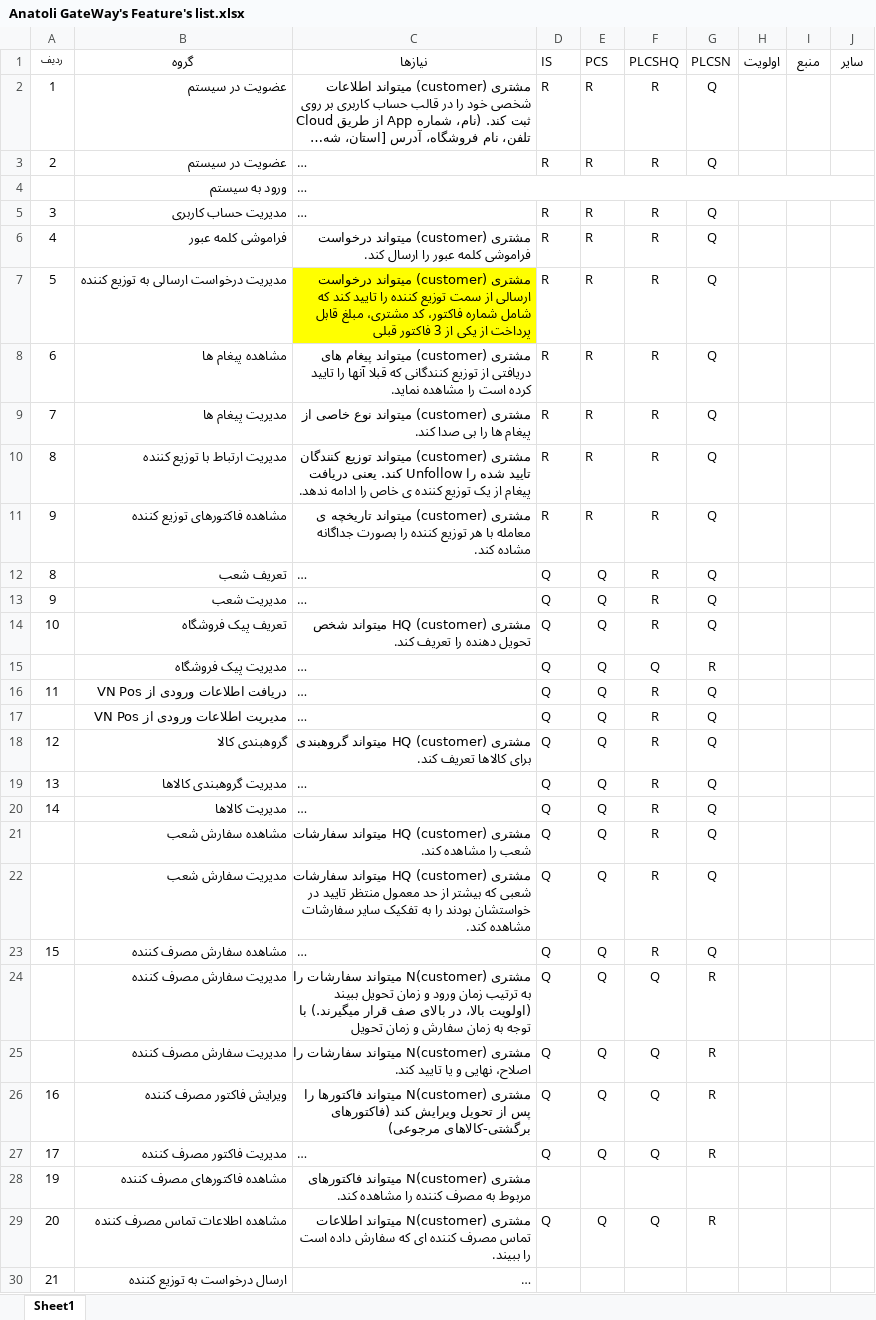
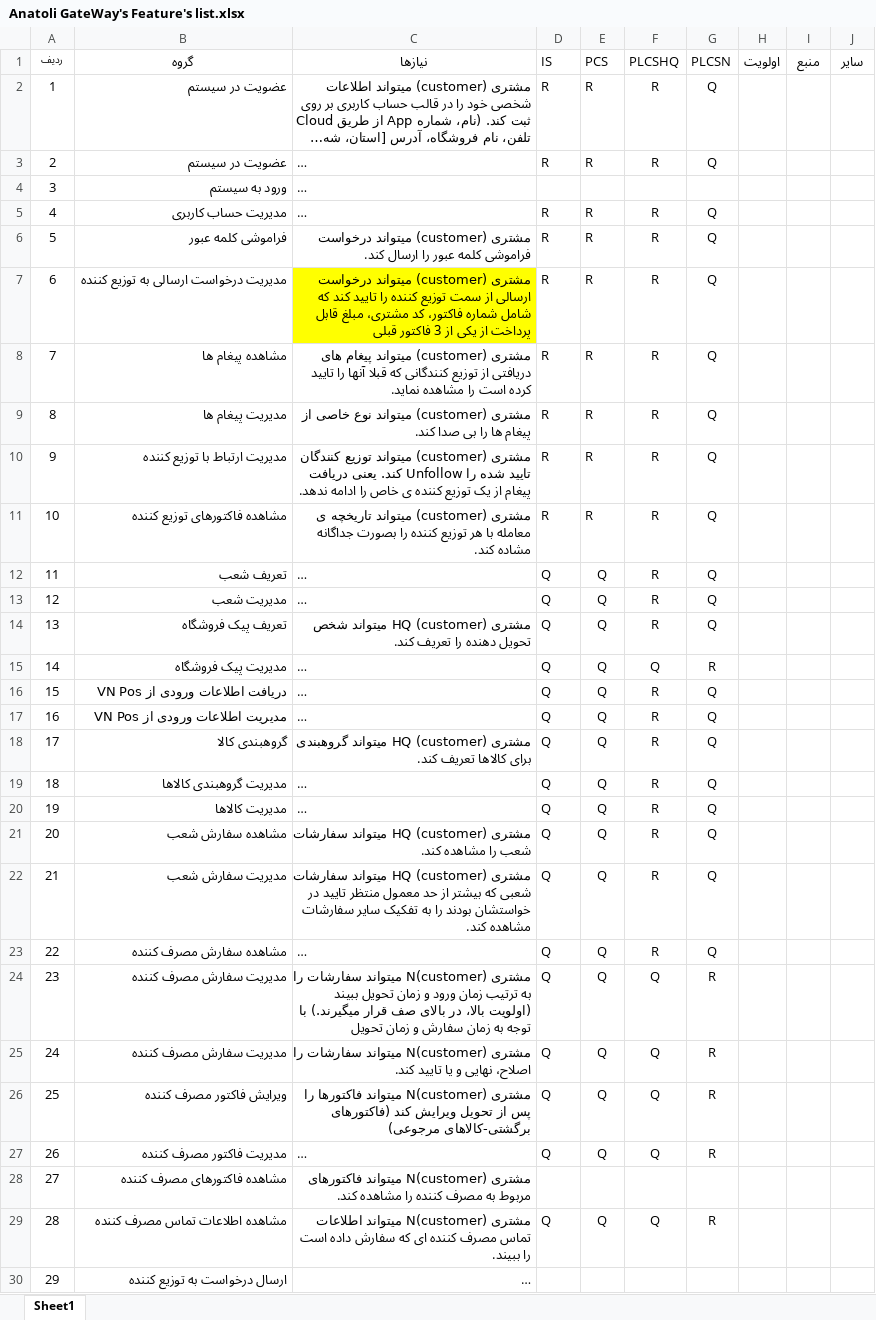
Before and after one commit to Varanegar/anatolialibrary, an Excel workbook: Document/DPV.FL/Anatoli GateWay's Feature's list.xlsx, sheet Sheet1, drawn as a sheet; only a part is shown; long unchanged cells end in …; values as stored, in another font and other column widths than the file's, no borders; the diff covers the shown part only; the diff names each change by its address in the sheet, - before the commit and + after, or states it on an @@ line.

Commit message:
Edit

```diff
--- a/Document/DPV.FL/Anatoli GateWay's Feature's list.xlsx (sheet Sheet1)
+++ b/Document/DPV.FL/Anatoli GateWay's Feature's list.xlsx (sheet Sheet1)
-A4 (ردیف): (empty)
+A4 (ردیف): 3
-A5 (ردیف): 3
+A5 (ردیف): 4
-A6 (ردیف): 4
+A6 (ردیف): 5
-A7 (ردیف): 5
+A7 (ردیف): 6
-A8 (ردیف): 6
+A8 (ردیف): 7
-A9 (ردیف): 7
+A9 (ردیف): 8
-A10 (ردیف): 8
+A10 (ردیف): 9
-A11 (ردیف): 9
+A11 (ردیف): 10
-A12 (ردیف): 8
+A12 (ردیف): 11
-A13 (ردیف): 9
+A13 (ردیف): 12
-A14 (ردیف): 10
+A14 (ردیف): 13
-A15 (ردیف): (empty)
+A15 (ردیف): 14
-A16 (ردیف): 11
+A16 (ردیف): 15
-A17 (ردیف): (empty)
+A17 (ردیف): 16
-A18 (ردیف): 12
+A18 (ردیف): 17
-A19 (ردیف): 13
+A19 (ردیف): 18
-A20 (ردیف): 14
+A20 (ردیف): 19
-A21 (ردیف): (empty)
+A21 (ردیف): 20
-A22 (ردیف): (empty)
+A22 (ردیف): 21
-A23 (ردیف): 15
+A23 (ردیف): 22
-A24 (ردیف): (empty)
+A24 (ردیف): 23
-A25 (ردیف): (empty)
+A25 (ردیف): 24
-A26 (ردیف): 16
+A26 (ردیف): 25
-A27 (ردیف): 17
+A27 (ردیف): 26
-A28 (ردیف): 19
+A28 (ردیف): 27
-A29 (ردیف): 20
+A29 (ردیف): 28
-A30 (ردیف): 21
+A30 (ردیف): 29
```
Also changed, not shown: 5 added rows, 5 removed rows and 5 edited cells elsewhere in this sheet.
